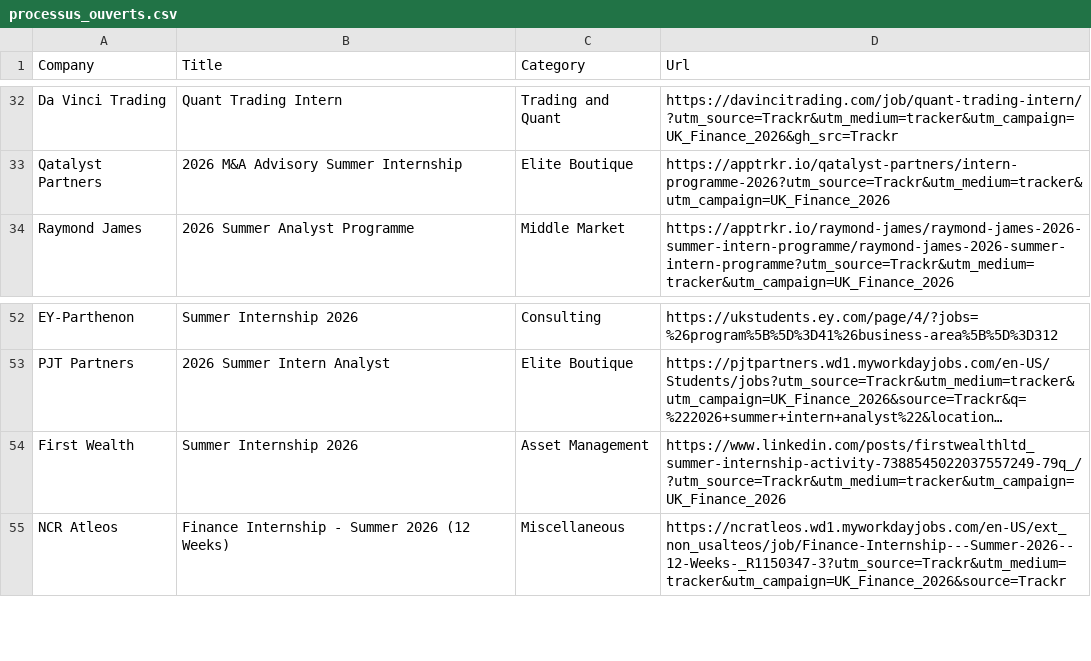
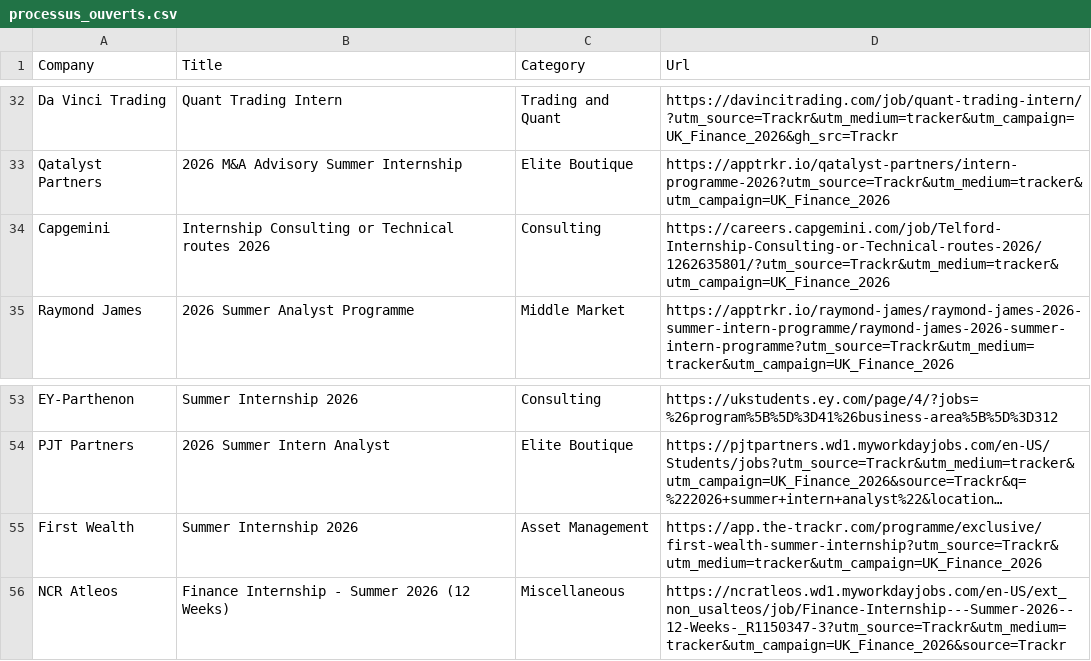
Before and after one commit to ludovicstvys/SummerIntern, a CSV file: processus_ouverts.csv, drawn as a sheet; only a part is shown, gaps mark what is left out; long unchanged cells end in …; addresses are those after the commit; the diff names each change by its address in the sheet, - before the commit and + after, or states it on an @@ line.

```diff
--- a/processus_ouverts.csv
+++ b/processus_ouverts.csv
+row 34: Capgemini | Internship Consulting or Technical routes 2026 | Consulting | https://careers.capgemini.com/job/Telford-Internship-Consulting-or-Technical-routes-2026/1262635801/?utm_source=Trackr&utm_medium=tracker&utm_campaign=UK_Finance_2026
-D55 (Url): https://www.linkedin.com/posts/firstwealthltd_summer-internship-activity-7388545022037557249-79q_/?utm_source=Trackr&utm_medium=tracker&utm_campaign=UK_Finance_2026
+D55 (Url): https://app.the-trackr.com/programme/exclusive/first-wealth-summer-internship?utm_source=Trackr&utm_medium=tracker&utm_campaign=UK_Finance_2026
```
